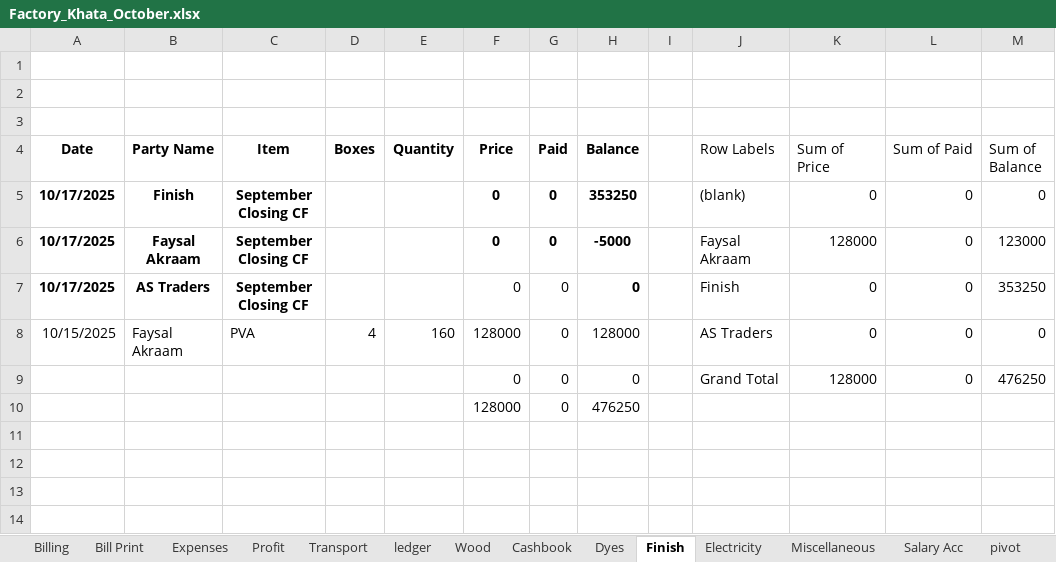
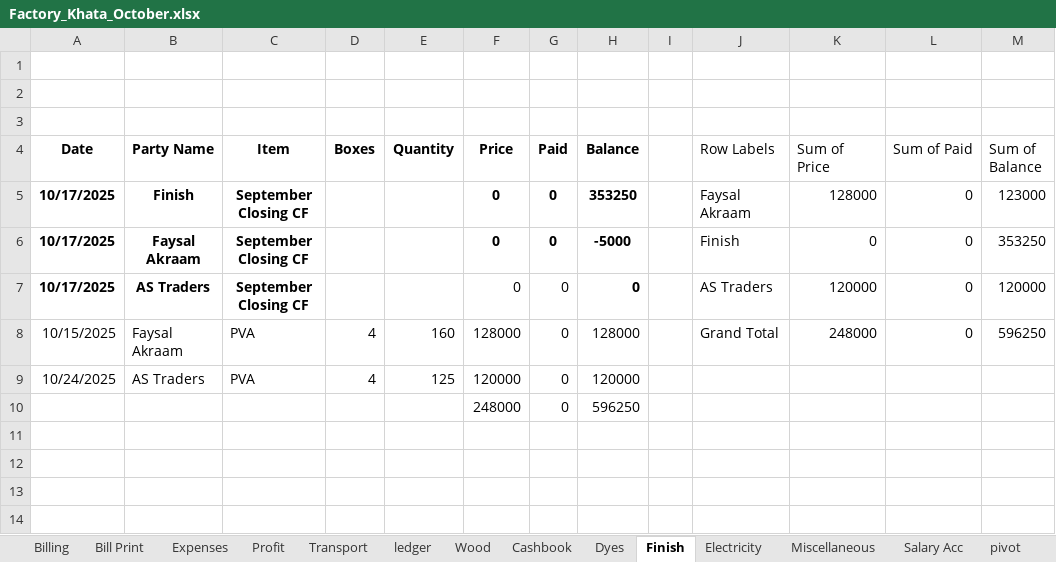
Before and after one commit to omerrazzaq4/AlHamd_Oct, an Excel workbook: Factory_Khata_October.xlsx, sheet Finish, drawn as a sheet; only a part is shown; values as stored, in another font and other column widths than the file's, no borders; charts and pictures and table styles not drawn; removed rows and columns are numbered as before the commit, all else as after; the diff names each change by its address in the sheet, - before the commit and + after, or states it on an @@ line.

```diff
--- a/Factory_Khata_October.xlsx (sheet Finish)
+++ b/Factory_Khata_October.xlsx (sheet Finish)
-J5 (Row Labels): (blank)
+J5 (Row Labels): Faysal Akraam
-K5 (Sum of Price): 0
+K5 (Sum of Price): 128000
-M5 (Sum of Balance): 0
+M5 (Sum of Balance): 123000
-J6 (Row Labels): Faysal Akraam
+J6 (Row Labels): Finish
-K6 (Sum of Price): 128000
+K6 (Sum of Price): 0
-M6 (Sum of Balance): 123000
+M6 (Sum of Balance): 353250
-J7 (Row Labels): Finish
+J7 (Row Labels): AS Traders
-K7 (Sum of Price): 0
+K7 (Sum of Price): 120000
-M7 (Sum of Balance): 353250
+M7 (Sum of Balance): 120000
-J8 (Row Labels): AS Traders
+J8 (Row Labels): Grand Total
-K8 (Sum of Price): 0
+K8 (Sum of Price): 248000
-M8 (Sum of Balance): 0
+M8 (Sum of Balance): 596250
-row 9:  |  |  |  |  | 0 | 0 | 0 |  | Grand Total | 128000 | 0 | 476250
-row 10:  |  |  |  |  | 128000 | 0 | 476250
+row 9: 10/24/2025 | AS Traders | PVA | 4 | 125 | 120000 | 0 | 120000
+row 10:  |  |  |  |  | 248000 | 0 | 596250
```
Also changed, not shown: sheet Wood, sheet ledger, sheet Cashbook, sheet pivot, sheet Billing, sheet Profit, 4 more sheets, formulas that keep their value, hidden cells, charts or pictures.
